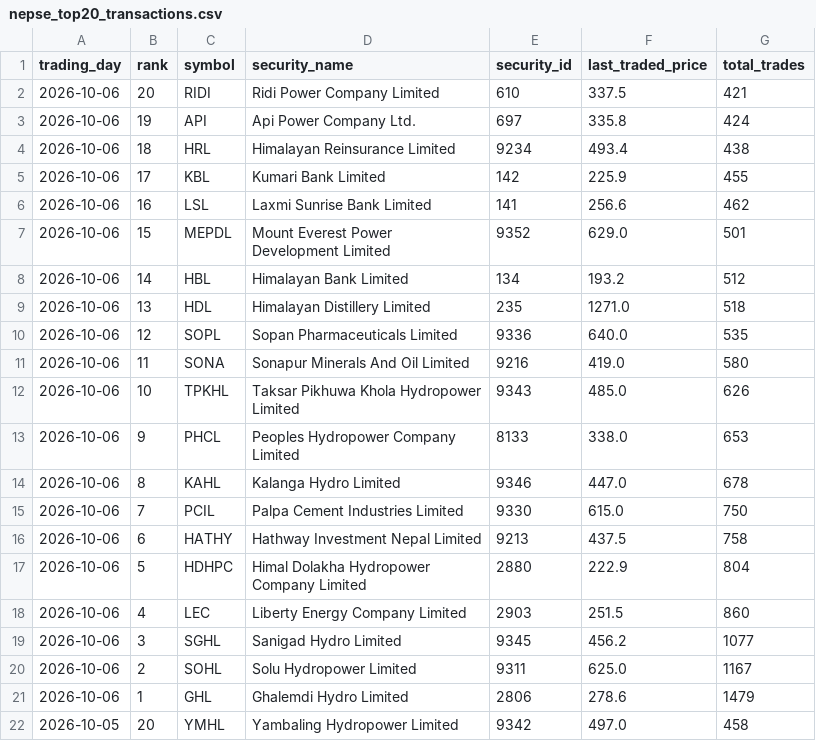
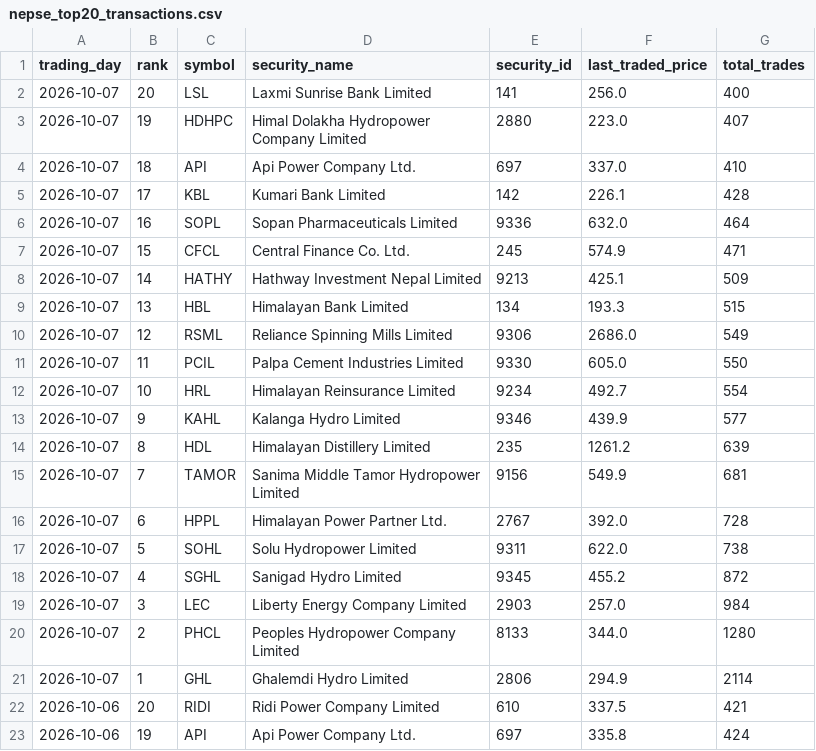
Before and after one commit to h0miez4evr/Nepse_automation, a CSV file: nepse_data/nepse_top20_transactions.csv, drawn as a sheet; only a part is shown; the shorter side is filled out with more unchanged rows.

```diff
--- a/nepse_data/nepse_top20_transactions.csv
+++ b/nepse_data/nepse_top20_transactions.csv
@@ -1,2 +1,22 @@
 trading_day,rank,symbol,security_name,security_id,last_traded_price,total_trades
+2026-10-07,20,LSL,Laxmi Sunrise Bank Limited,141,256.0,400
+2026-10-07,19,HDHPC,Himal Dolakha Hydropower Company Limited,2880,223.0,407
+2026-10-07,18,API,Api Power Company Ltd.,697,337.0,410
+2026-10-07,17,KBL,Kumari Bank Limited,142,226.1,428
+2026-10-07,16,SOPL,Sopan Pharmaceuticals Limited,9336,632.0,464
+2026-10-07,15,CFCL,Central Finance Co. Ltd.,245,574.9,471
+2026-10-07,14,HATHY,Hathway Investment Nepal Limited,9213,425.1,509
+2026-10-07,13,HBL,Himalayan Bank Limited,134,193.3,515
+2026-10-07,12,RSML,Reliance Spinning Mills Limited,9306,2686.0,549
+2026-10-07,11,PCIL,Palpa Cement Industries Limited,9330,605.0,550
+2026-10-07,10,HRL,Himalayan Reinsurance Limited,9234,492.7,554
+2026-10-07,9,KAHL,Kalanga Hydro Limited,9346,439.9,577
+2026-10-07,8,HDL,Himalayan Distillery Limited,235,1261.2,639
+2026-10-07,7,TAMOR,Sanima Middle Tamor Hydropower Limited,9156,549.9,681
+2026-10-07,6,HPPL,Himalayan Power Partner Ltd.,2767,392.0,728
+2026-10-07,5,SOHL,Solu Hydropower Limited,9311,622.0,738
+2026-10-07,4,SGHL,Sanigad Hydro Limited,9345,455.2,872
+2026-10-07,3,LEC,Liberty Energy Company Limited,2903,257.0,984
+2026-10-07,2,PHCL,Peoples Hydropower Company Limited,8133,344.0,1280
+2026-10-07,1,GHL,Ghalemdi Hydro Limited,2806,294.9,2114
 2026-10-06,20,RIDI,Ridi Power Company Limited,610,337.5,421
```
Also changed, not shown: nepse_data/nepse_top20_gainers.csv, nepse_data/nepse_top20_relative_strength.csv, 2 other files.
